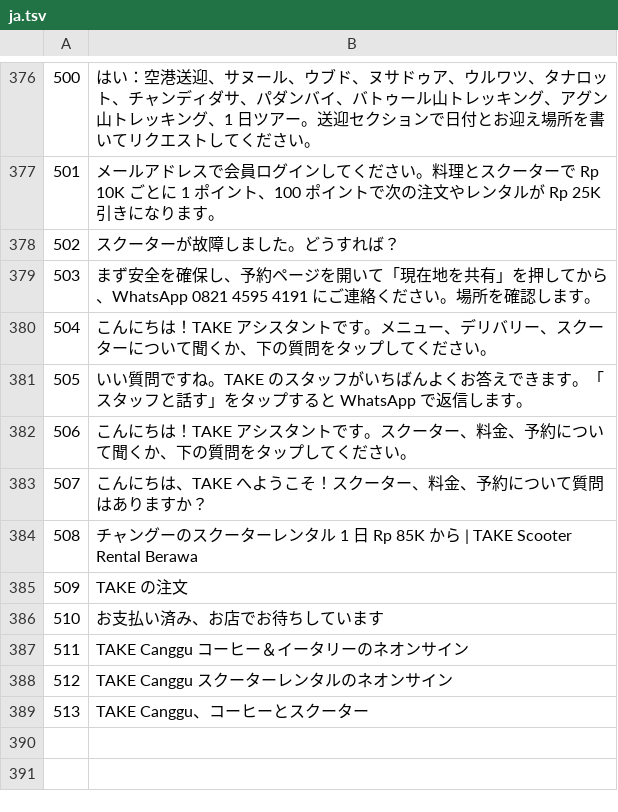
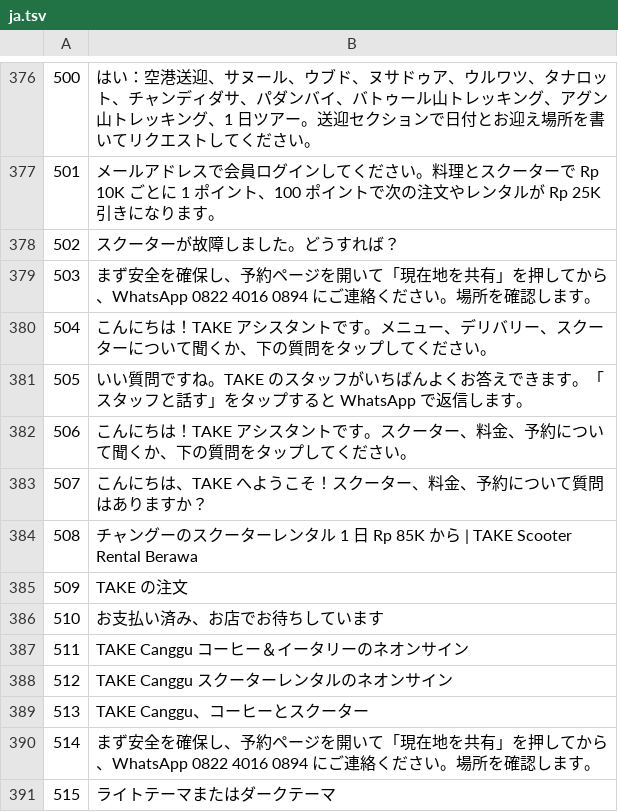
Before and after one commit to carlosmorecrofts-dotcom/TAKE, a TSV file: i18n-tools/tr/ja.tsv, drawn as a sheet; only a part is shown, gaps mark what is left out.

```diff
--- a/i18n-tools/tr/ja.tsv
+++ b/i18n-tools/tr/ja.tsv
@@ -378,3 +378,3 @@
 502	スクーターが故障しました。どうすれば？
-503	まず安全を確保し、予約ページを開いて「現在地を共有」を押してから、WhatsApp 0821 4595 4191 にご連絡ください。場所を確認します。
+503	まず安全を確保し、予約ページを開いて「現在地を共有」を押してから、WhatsApp 0822 4016 0894 にご連絡ください。場所を確認します。
 504	こんにちは！TAKE アシスタントです。メニュー、デリバリー、スクーターについて聞くか、下の質問をタップしてください。
@@ -389 +389,3 @@
 513	TAKE Canggu、コーヒーとスクーター
+514	まず安全を確保し、予約ページを開いて「現在地を共有」を押してから、WhatsApp 0822 4016 0894 にご連絡ください。場所を確認します。
+515	ライトテーマまたはダークテーマ
```
Also changed, not shown: i18n-tools/tr/de.tsv, i18n-tools/tr/fr.tsv, 30 other files.
